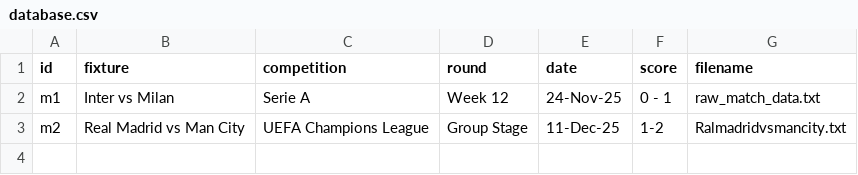
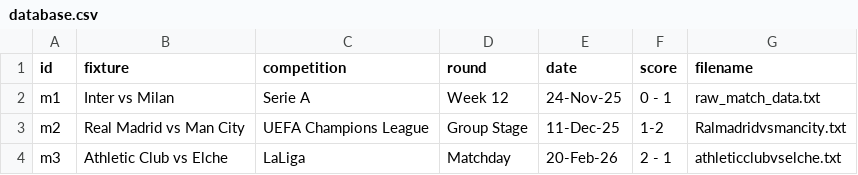
Before and after one commit to Badrergb/Gameday_Tactics, a CSV file: database.csv, drawn as a sheet; the diff names each change by its address in the sheet, - before the commit and + after, or states it on an @@ line.

Commit message:
Agentic AI: Processed full pipeline for Athletic Club vs Elche

```diff
--- a/database.csv
+++ b/database.csv
+row 4: m3 | Athletic Club vs Elche | LaLiga | Matchday | 20-Feb-26 | 2 - 1 | athleticclubvselche.txt
```
